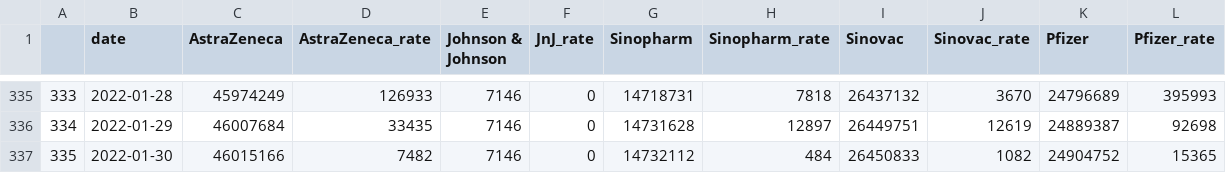
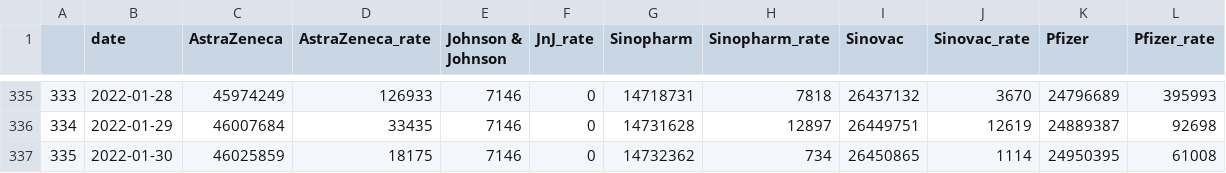
Before and after one commit to nathakits/the-researcher-covid-data, a CSV file: wiki/vaccination/vaccine-manufacturer-timeseries.csv, drawn as a sheet; only a part is shown, gaps mark what is left out.

```diff
--- a/wiki/vaccination/vaccine-manufacturer-timeseries.csv
+++ b/wiki/vaccination/vaccine-manufacturer-timeseries.csv
@@ -336,2 +336,2 @@
 334,2022-01-29,46007684,33435,7146,0,14731628,12897,26449751,12619,24889387,92698
-335,2022-01-30,46015166,7482,7146,0,14732112,484,26450833,1082,24904752,15365
+335,2022-01-30,46025859,18175,7146,0,14732362,734,26450865,1114,24950395,61008
```
Also changed, not shown: wiki/vaccination/national-vaccination-timeseries.csv, wiki/vaccination/provincial-vaccination.csv, 8 other files.
